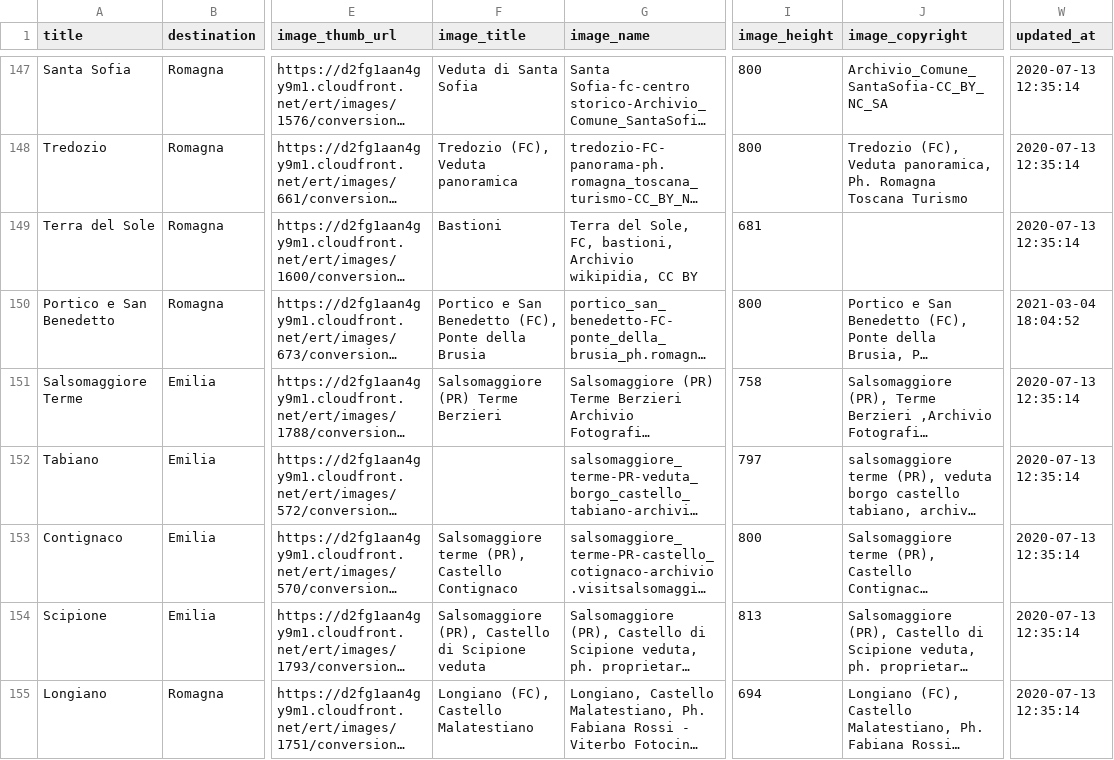
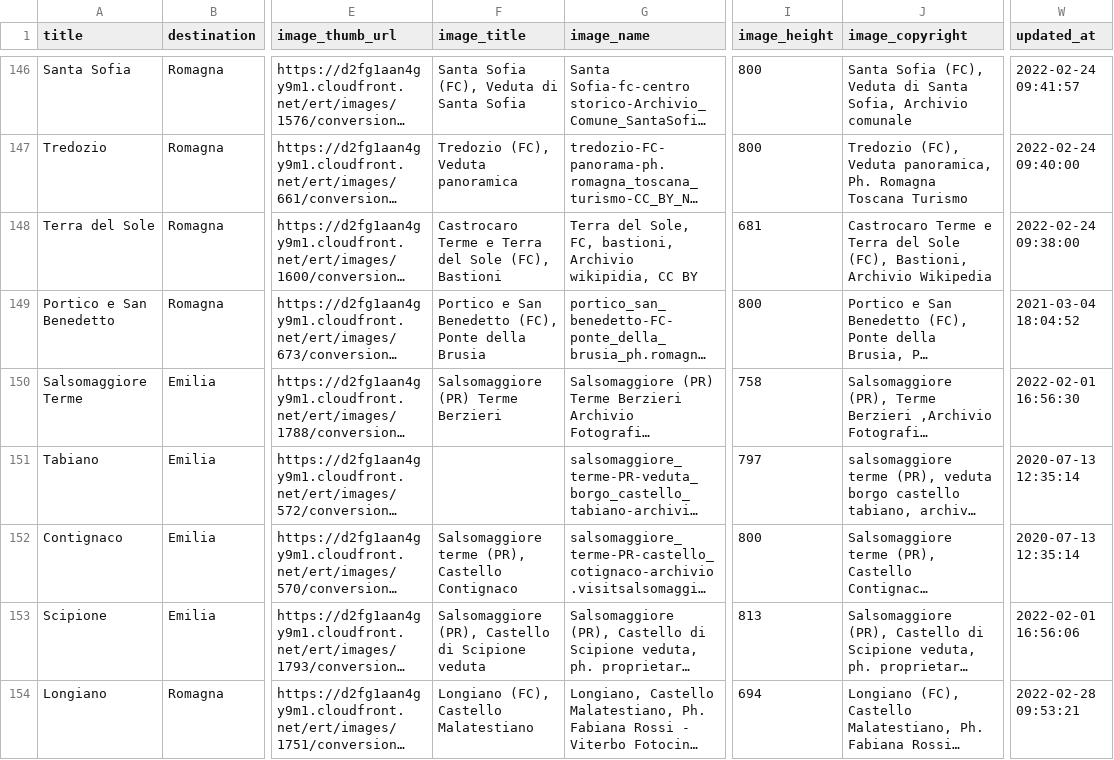
Before and after one commit to APT-Servizi/openapi-ert, a CSV file: dump/localities.csv, drawn as a sheet; only a part is shown, gaps mark what is left out; long unchanged cells end in …; addresses are those after the commit; the diff covers the shown part only; the diff names each change by its address in the sheet, - before the commit and + after, or states it on an @@ line.

```diff
--- a/dump/localities.csv
+++ b/dump/localities.csv
-F146 (image_title): Veduta di Santa Sofia
+F146 (image_title): Santa Sofia (FC), Veduta di Santa Sofia
-J146 (image_copyright): Archivio_Comune_SantaSofia-CC_BY_NC_SA
+J146 (image_copyright): Santa Sofia (FC), Veduta di Santa Sofia, Archivio comunale
-W146 (updated_at): 2020-07-13 12:35:14
+W146 (updated_at): 2022-02-24 09:41:57
-W147 (updated_at): 2020-07-13 12:35:14
+W147 (updated_at): 2022-02-24 09:40:00
-F148 (image_title): Bastioni
+F148 (image_title): Castrocaro Terme e Terra del Sole (FC), Bastioni
-J148 (image_copyright): (empty)
+J148 (image_copyright): Castrocaro Terme e Terra del Sole (FC), Bastioni, Archivio Wikipedia
-W148 (updated_at): 2020-07-13 12:35:14
+W148 (updated_at): 2022-02-24 09:38:00
-W150 (updated_at): 2020-07-13 12:35:14
+W150 (updated_at): 2022-02-01 16:56:30
-W153 (updated_at): 2020-07-13 12:35:14
+W153 (updated_at): 2022-02-01 16:56:06
-W154 (updated_at): 2020-07-13 12:35:14
+W154 (updated_at): 2022-02-28 09:53:21
```
Also changed, not shown: 1 removed row and 80 edited cells elsewhere in this file, dump/iat.csv, 1 other file.
